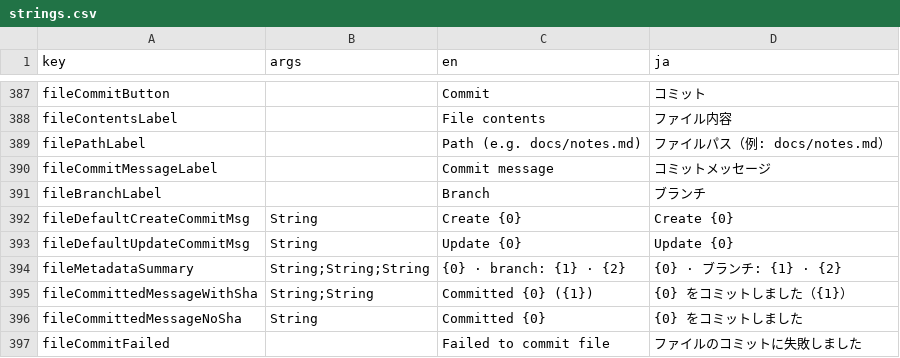
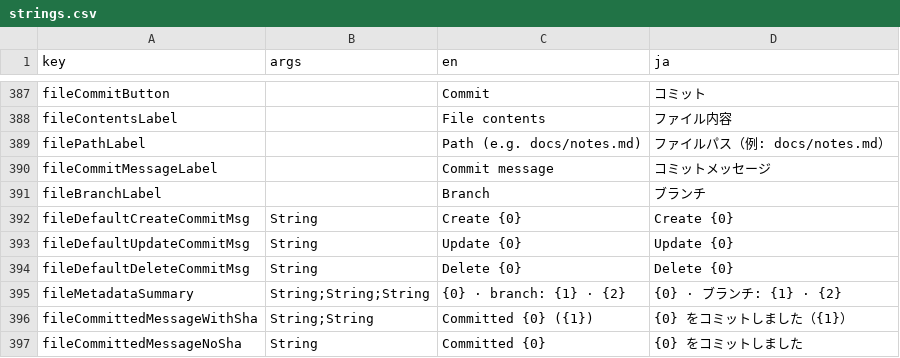
Before and after one commit to neutron42-jp/github-mobile-maxxing, a CSV file: core/ui/i18n/strings.csv, drawn as a sheet; only a part is shown, gaps mark what is left out; the shorter side is filled out with more unchanged rows.

```diff
--- a/core/ui/i18n/strings.csv
+++ b/core/ui/i18n/strings.csv
@@ -393,2 +393,3 @@ fileDefaultCreateCommitMsg,String,Create {0},Create {0}
 fileDefaultUpdateCommitMsg,String,Update {0},Update {0}
+fileDefaultDeleteCommitMsg,String,Delete {0},Delete {0}
 fileMetadataSummary,String;String;String,{0} · branch: {1} · {2},{0} · ブランチ: {1} · {2}
```
Also changed, not shown: 8 other files.
